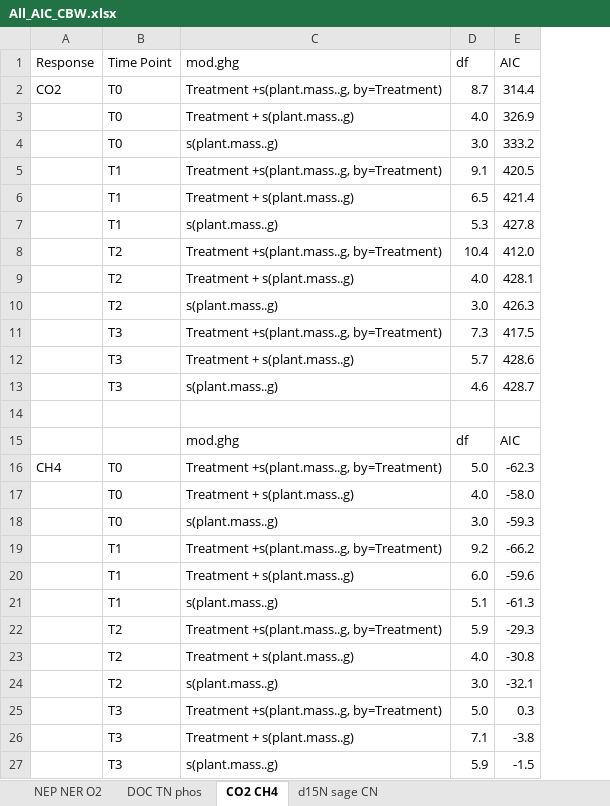
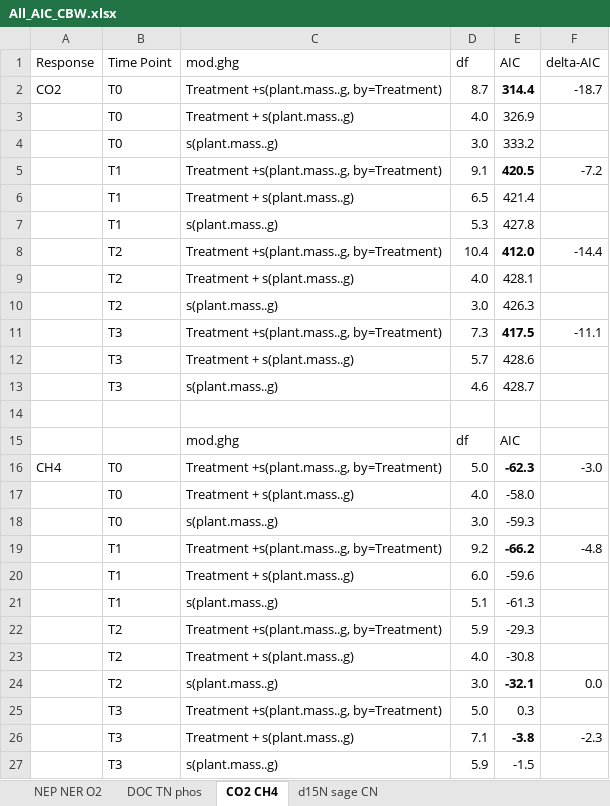
Before and after one commit to cbwall/Pyromania, an Excel workbook: output/AIC models/All_AIC_CBW.xlsx, sheet CO2 CH4, drawn as a sheet; values as stored, in another font and other column widths than the file's, no borders; the diff names each change by its address in the sheet, - before the commit and + after, or states it on an @@ line.

```diff
--- a/output/AIC models/All_AIC_CBW.xlsx (sheet CO2 CH4)
+++ b/output/AIC models/All_AIC_CBW.xlsx (sheet CO2 CH4)
+column F (delta-AIC), rows 2-26: -18.7 |  |  | -7.2 |  |  | -14.4 |  |  | -11.1 |  |  |  |  | -3.0 |  |  | -4.8 |  |  |  |  | 0.0 |  | -2.3
-E2 bold: off
+E2 bold: on
-E5 bold: off
+E5 bold: on
-E8 bold: off
+E8 bold: on
-E11 bold: off
+E11 bold: on
-E16 bold: off
+E16 bold: on
-E19 bold: off
+E19 bold: on
-E24 bold: off
+E24 bold: on
-E26 bold: off
+E26 bold: on
```
Also changed, not shown: sheet d15N sage CN, sheet DOC TN phos, sheet NEP NER O2, 18 other files.
